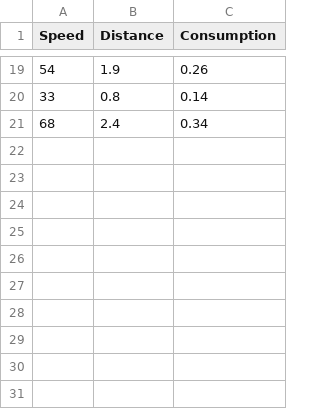
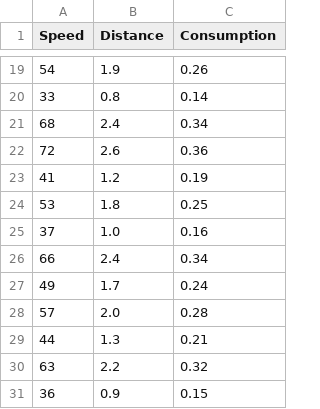
Before and after one commit to Yashu219/EV-Range-Estimation-Energy-Consumption-Analyzer, a CSV file: ev_data.csv, drawn as a sheet; only a part is shown, gaps mark what is left out.

Commit message:
Update ev_data.csv

```diff
--- a/ev_data.csv
+++ b/ev_data.csv
@@ -21 +21,11 @@ Speed,Distance,Consumption
 68,2.4,0.34
+72,2.6,0.36
+41,1.2,0.19
+53,1.8,0.25
+37,1.0,0.16
+66,2.4,0.34
+49,1.7,0.24
+57,2.0,0.28
+44,1.3,0.21
+63,2.2,0.32
+36,0.9,0.15
```
